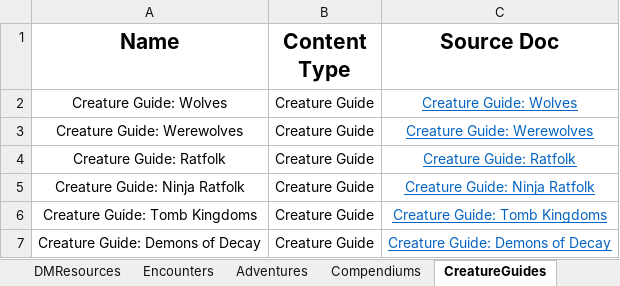
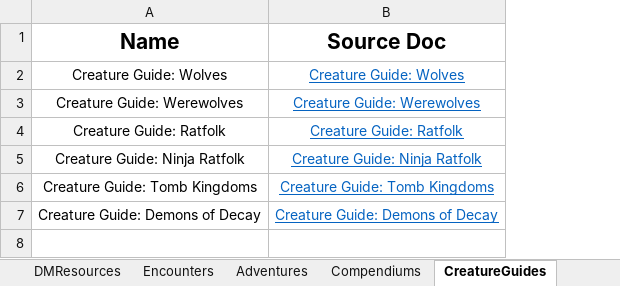
Before and after one commit to HankSnouwaert/DnD-Homebrew, an Excel workbook: ContentList - Sharable.xlsm, sheet CreatureGuides, drawn as a sheet; values as stored, in another font and other column widths than the file's, no borders; the diff names each change by its address in the sheet, - before the commit and + after, or states it on an @@ line.

Commit message:
Content list update

```diff
--- a/ContentList - Sharable.xlsm (sheet CreatureGuides)
+++ b/ContentList - Sharable.xlsm (sheet CreatureGuides)
-column B (Content Type), rows 2-7: all Creature Guide
```
Also changed, not shown: sheet Items, sheet Notes, sheet Compendiums, ContentList.xlsm.
